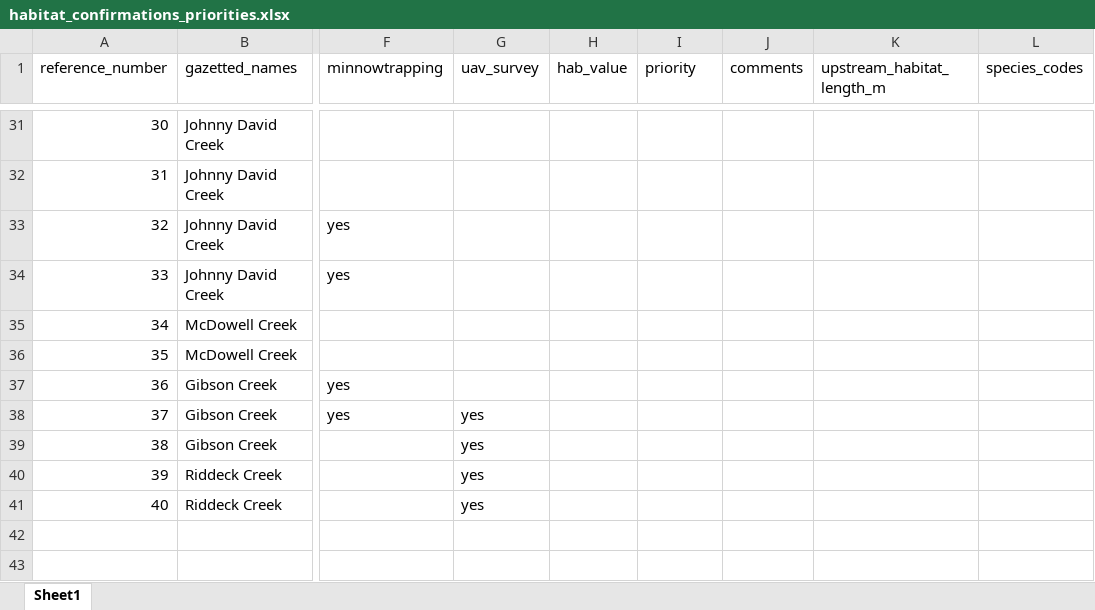
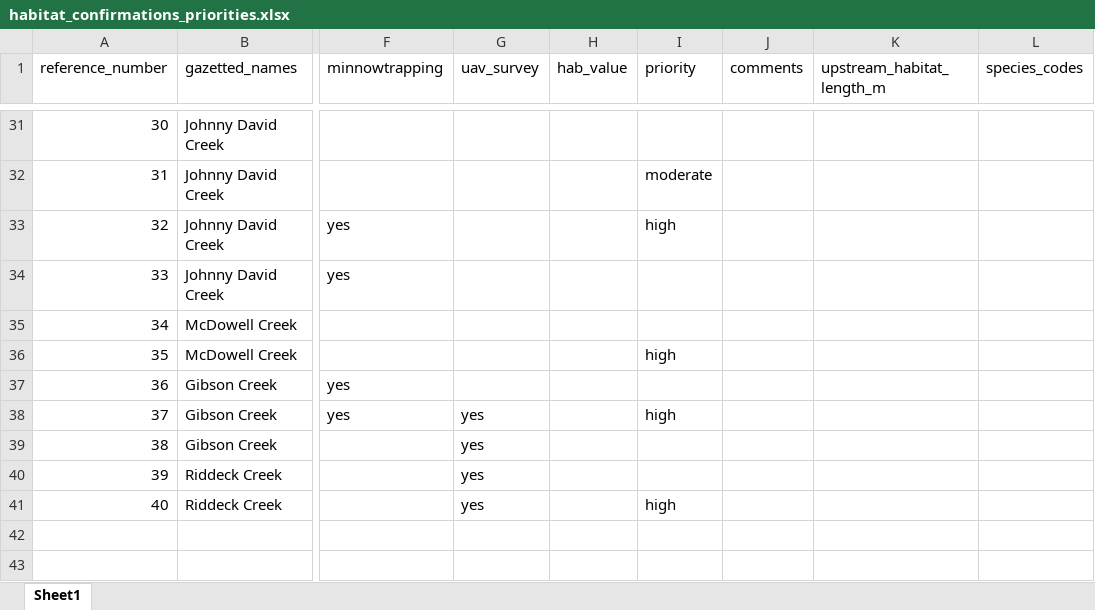
Before and after one commit to NewGraphEnvironment/fish_passage_bulkley_2020_reporting, an Excel workbook: data/habitat_confirmations_priorities.xlsx, sheet Sheet1, drawn as a sheet; only a part is shown, gaps mark what is left out; values as stored, in another font and other column widths than the file's, no borders; the diff covers the shown part only; the diff names each change by its address in the sheet, - before the commit and + after, or states it on an @@ line.

Commit message:
add hydrometric and draft priority levels.  Clean text

```diff
--- a/data/habitat_confirmations_priorities.xlsx (sheet Sheet1)
+++ b/data/habitat_confirmations_priorities.xlsx (sheet Sheet1)
-I32 (priority): (empty)
+I32 (priority): moderate
-I33 (priority): (empty)
+I33 (priority): high
-I36 (priority): (empty)
+I36 (priority): high
-I38 (priority): (empty)
+I38 (priority): high
-I41 (priority): (empty)
+I41 (priority): high
```
Also changed, not shown: 21 edited cells elsewhere in this sheet, 20 other files.
